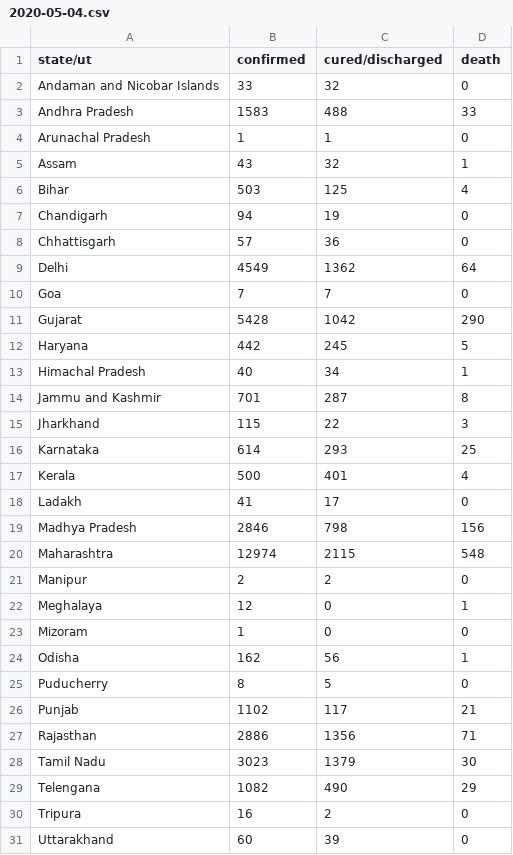
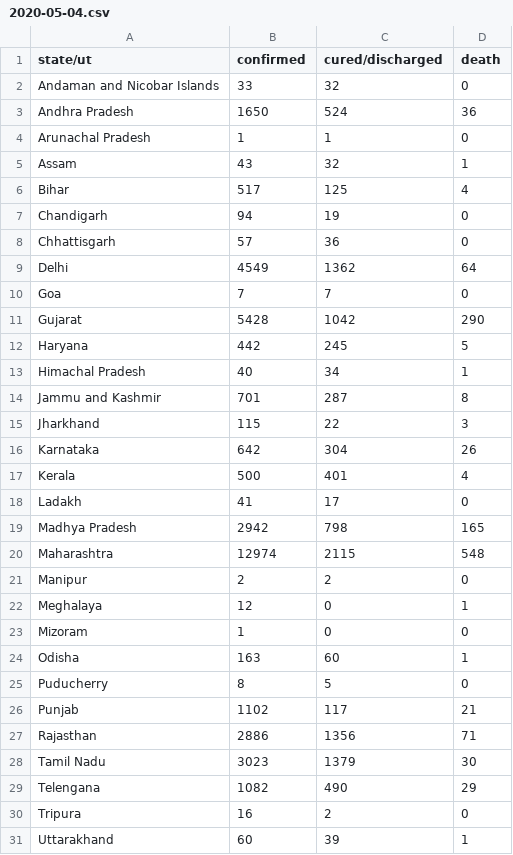
Before and after one commit to bauripalash/ncov-19-india, a CSV file: data/2020-05-04.csv, drawn as a sheet.

```diff
--- a/data/2020-05-04.csv
+++ b/data/2020-05-04.csv
@@ -2,6 +2,6 @@ state/ut,confirmed,cured/discharged,death
 Andaman and Nicobar Islands,33,32,0
-Andhra Pradesh,1583,488,33
+Andhra Pradesh,1650,524,36
 Arunachal Pradesh,1,1,0
 Assam,43,32,1
-Bihar,503,125,4
+Bihar,517,125,4
 Chandigarh,94,19,0
@@ -15,6 +15,6 @@ Jammu and Kashmir,701,287,8
 Jharkhand,115,22,3
-Karnataka,614,293,25
+Karnataka,642,304,26
 Kerala,500,401,4
 Ladakh,41,17,0
-Madhya Pradesh,2846,798,156
+Madhya Pradesh,2942,798,165
 Maharashtra,12974,2115,548
@@ -23,3 +23,3 @@ Meghalaya,12,0,1
 Mizoram,1,0,0
-Odisha,162,56,1
+Odisha,163,60,1
 Puducherry,8,5,0
@@ -30,2 +30,2 @@ Telengana,1082,490,29
 Tripura,16,2,0
-Uttarakhand,60,39,0
+Uttarakhand,60,39,1
```
Also changed, not shown: 1 other file.
